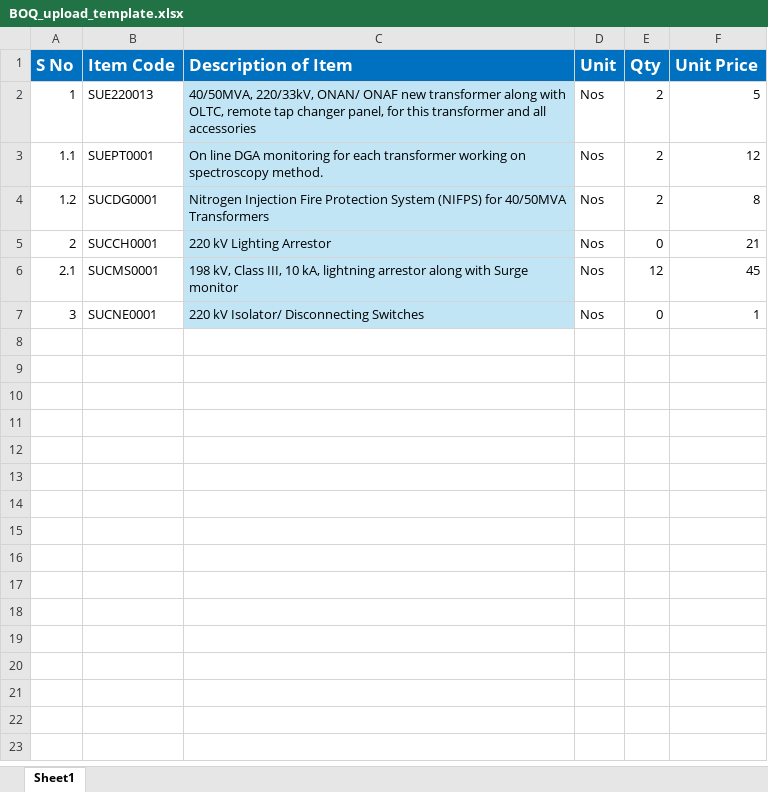
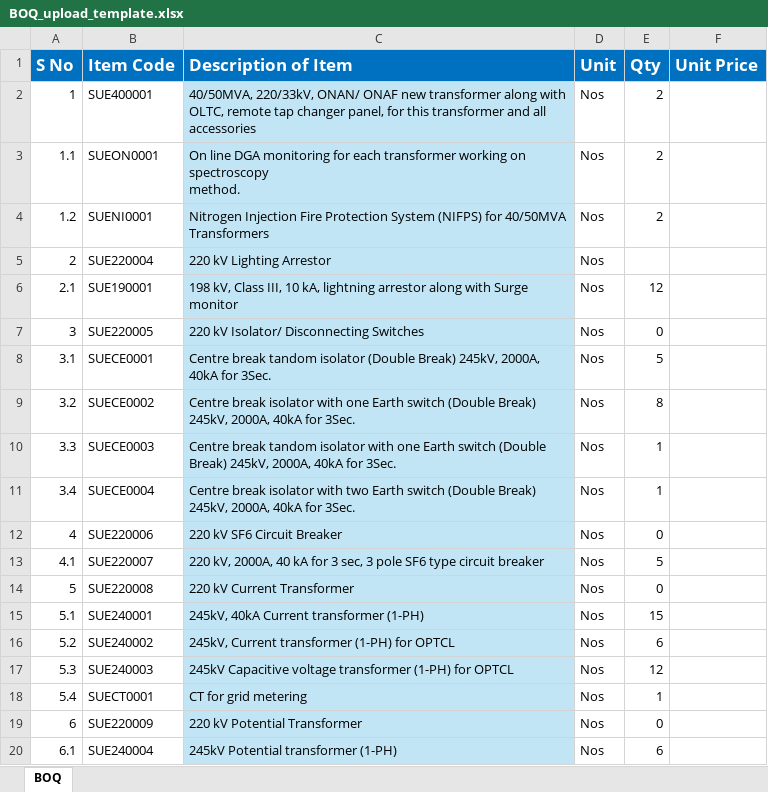
Before and after one commit to DexterAshu/gepdec_infra, an Excel workbook: src/assets/tamplate/BOQ_upload_template.xlsx, sheet BOQ, drawn as a sheet; only a part is shown; values as stored, in another font and other column widths than the file's, no borders; ↵ is a line break in a cell; the diff covers the shown part only; the diff names each change by its address in the sheet, - before the commit and + after, or states it on an @@ line.

```diff
--- a/src/assets/tamplate/BOQ_upload_template.xlsx (sheet BOQ)
+++ b/src/assets/tamplate/BOQ_upload_template.xlsx (sheet BOQ)
-sheet tab: Sheet1
+sheet tab: BOQ
-B2 (Item Code): SUE220013
+B2 (Item Code): SUE400001
-F2 (Unit Price): 5
+F2 (Unit Price): (empty)
-B3 (Item Code): SUEPT0001
+B3 (Item Code): SUEON0001
-C3 (Description of Item): …spectroscopy method.
+C3 (Description of Item): …spectroscopy ↵ method.
-F3 (Unit Price): 12
+F3 (Unit Price): (empty)
-B4 (Item Code): SUCDG0001
+B4 (Item Code): SUENI0001
-F4 (Unit Price): 8
+F4 (Unit Price): (empty)
-B5 (Item Code): SUCCH0001
+B5 (Item Code): SUE220004
-E5 (Qty): 0
+E5 (Qty): (empty)
-F5 (Unit Price): 21
+F5 (Unit Price): (empty)
-B6 (Item Code): SUCMS0001
+B6 (Item Code): SUE190001
-F6 (Unit Price): 45
+F6 (Unit Price): (empty)
-B7 (Item Code): SUCNE0001
+B7 (Item Code): SUE220005
-F7 (Unit Price): 1
+F7 (Unit Price): (empty)
+row 8: 3.1 | SUECE0001 | Centre break tandom isolator (Double Break) 245kV, 2000A, 40kA for 3Sec. | Nos | 5
+row 9: 3.2 | SUECE0002 | Centre break isolator with one Earth switch (Double Break) 245kV, 2000A, 40kA for 3Sec. | Nos | 8
+row 10: 3.3 | SUECE0003 | Centre break tandom isolator with one Earth switch (Double Break) 245kV, 2000A, 40kA for 3Sec. | Nos | 1
+row 11: 3.4 | SUECE0004 | Centre break isolator with two Earth switch (Double Break) 245kV, 2000A, 40kA for 3Sec. | Nos | 1
+row 12: 4 | SUE220006 | 220 kV SF6 Circuit Breaker | Nos | 0
+row 13: 4.1 | SUE220007 | 220 kV, 2000A, 40 kA for 3 sec, 3 pole SF6 type circuit breaker | Nos | 5
+row 14: 5 | SUE220008 | 220 kV Current Transformer | Nos | 0
+row 15: 5.1 | SUE240001 | 245kV, 40kA Current transformer (1-PH) | Nos | 15
+row 16: 5.2 | SUE240002 | 245kV, Current transformer (1-PH) for OPTCL | Nos | 6
+row 17: 5.3 | SUE240003 | 245kV Capacitive voltage transformer (1-PH) for OPTCL | Nos | 12
+row 18: 5.4 | SUECT0001 | CT for grid metering | Nos | 1
+row 19: 6 | SUE220009 | 220 kV Potential Transformer | Nos | 0
+row 20: 6.1 | SUE240004 | 245kV Potential transformer (1-PH) | Nos | 6
```
Also changed, not shown: 39 added rows elsewhere in this sheet, 3 other files.
